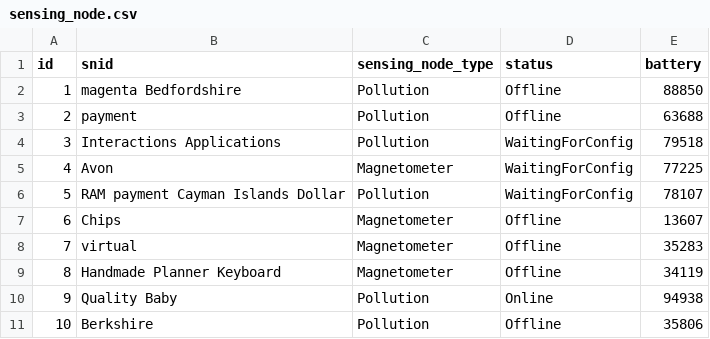
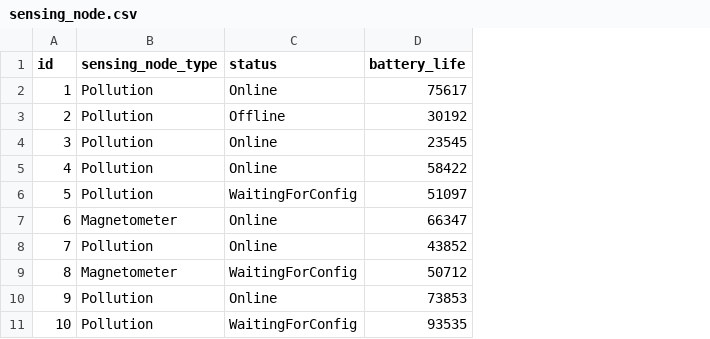
Before and after one commit to MajdTaweel/monitoringsystem, a CSV file: src/main/resources/config/liquibase/fake-data/sensing_node.csv, drawn as a sheet; removed rows and columns are numbered as before the commit, all else as after; the diff names each change by its address in the sheet, - before the commit and + after, or states it on an @@ line.

```diff
--- a/src/main/resources/config/liquibase/fake-data/sensing_node.csv
+++ b/src/main/resources/config/liquibase/fake-data/sensing_node.csv
-column B (snid), rows 2-11: magenta Bedfordshire | payment | Interactions Applications | Avon | RAM payment Cayman Islands Dollar | Chips | virtual | Handmade Planner Keyboard | Quality Baby | Berkshire
-column E (battery), rows 2-11: 88850 | 63688 | 79518 | 77225 | 78107 | 13607 | 35283 | 34119 | 94938 | 35806
+column D (battery_life), rows 2-11: 75617 | 30192 | 23545 | 58422 | 51097 | 66347 | 43852 | 50712 | 73853 | 93535
-C2 (status): Offline
+C2 (status): Online
-C4:C5 (status): WaitingForConfig
+C4:C5 (status): Online
-B5 (sensing_node_type): Magnetometer
+B5 (sensing_node_type): Pollution
-C7:C8 (status): Offline
+C7:C8 (status): Online
-B8 (sensing_node_type): Magnetometer
+B8 (sensing_node_type): Pollution
-C9 (status): Offline
+C9 (status): WaitingForConfig
-C11 (status): Offline
+C11 (status): WaitingForConfig
```
Also changed, not shown: 34 other files.
